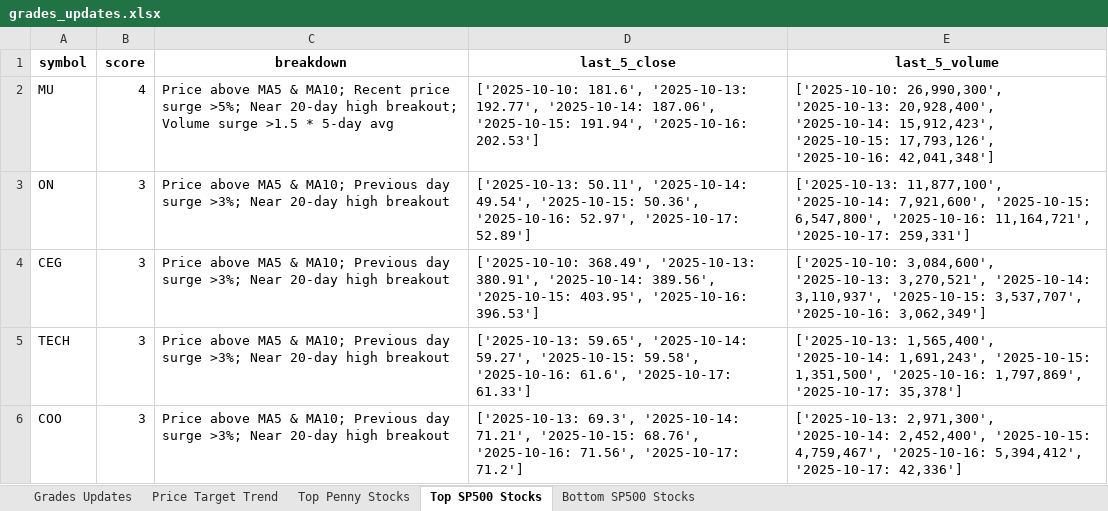
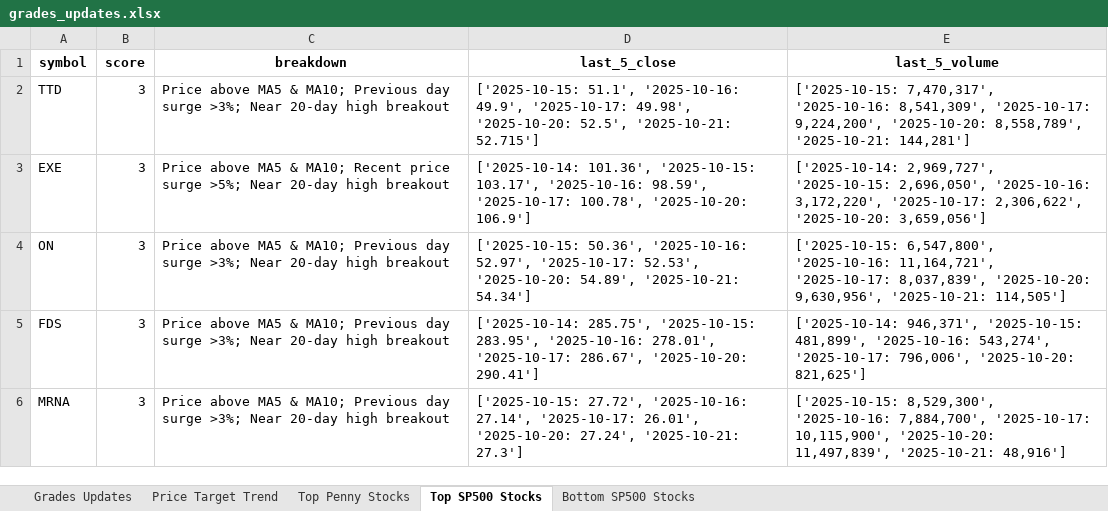
Before and after one commit to apujais007/api-nuggets, an Excel workbook: data/grades_updates.xlsx, sheet Top SP500 Stocks, drawn as a sheet; values as stored, in another font and other column widths than the file's, no borders; removed rows and columns are numbered as before the commit, all else as after; the diff names each change by its address in the sheet, - before the commit and + after, or states it on an @@ line.

```diff
--- a/data/grades_updates.xlsx (sheet Top SP500 Stocks)
+++ b/data/grades_updates.xlsx (sheet Top SP500 Stocks)
-row 2: MU | 4 | Price above MA5 & MA10; Recent price surge >5%; Near 20-day high breakout; Volume surge >1.5 * 5-day avg | ['2025-10-10: 181.6', '2025-10-13: 192.77', '2025-10-14: 187.06', '2025-10-15: 191.94', '2025-10-16: 202.53'] | ['2025-10-10: 26,990,300', '2025-10-13: 20,928,400', '2025-10-14: 15,912,423', '2025-10-15: 17,793,126', '2025-10-16: 42,041,348']
+row 2: TTD | 3 | Price above MA5 & MA10; Previous day surge >3%; Near 20-day high breakout | ['2025-10-15: 51.1', '2025-10-16: 49.9', '2025-10-17: 49.98', '2025-10-20: 52.5', '2025-10-21: 52.715'] | ['2025-10-15: 7,470,317', '2025-10-16: 8,541,309', '2025-10-17: 9,224,200', '2025-10-20: 8,558,789', '2025-10-21: 144,281']
+row 3: EXE | 3 | Price above MA5 & MA10; Recent price surge >5%; Near 20-day high breakout | ['2025-10-14: 101.36', '2025-10-15: 103.17', '2025-10-16: 98.59', '2025-10-17: 100.78', '2025-10-20: 106.9'] | ['2025-10-14: 2,969,727', '2025-10-15: 2,696,050', '2025-10-16: 3,172,220', '2025-10-17: 2,306,622', '2025-10-20: 3,659,056']
-D4 (last_5_close): ['2025-10-13: 50.11', '2025-10-14: 49.54', '2025-10-15: 50.36', '2025-10-16: 52.97', '2025-10-17: 52.89']
+D4 (last_5_close): ['2025-10-15: 50.36', '2025-10-16: 52.97', '2025-10-17: 52.53', '2025-10-20: 54.89', '2025-10-21: 54.34']
-E4 (last_5_volume): ['2025-10-13: 11,877,100', '2025-10-14: 7,921,600', '2025-10-15: 6,547,800', '2025-10-16: 11,164,721', '2025-10-17: 259,331']
+E4 (last_5_volume): ['2025-10-15: 6,547,800', '2025-10-16: 11,164,721', '2025-10-17: 8,037,839', '2025-10-20: 9,630,956', '2025-10-21: 114,505']
-row 4: CEG | 3 | Price above MA5 & MA10; Previous day surge >3%; Near 20-day high breakout | ['2025-10-10: 368.49', '2025-10-13: 380.91', '2025-10-14: 389.56', '2025-10-15: 403.95', '2025-10-16: 396.53'] | ['2025-10-10: 3,084,600', '2025-10-13: 3,270,521', '2025-10-14: 3,110,937', '2025-10-15: 3,537,707', '2025-10-16: 3,062,349']
-A5 (symbol): TECH
+A5 (symbol): FDS
-D5 (last_5_close): ['2025-10-13: 59.65', '2025-10-14: 59.27', '2025-10-15: 59.58', '2025-10-16: 61.6', '2025-10-17: 61.33']
+D5 (last_5_close): ['2025-10-14: 285.75', '2025-10-15: 283.95', '2025-10-16: 278.01', '2025-10-17: 286.67', '2025-10-20: 290.41']
-E5 (last_5_volume): ['2025-10-13: 1,565,400', '2025-10-14: 1,691,243', '2025-10-15: 1,351,500', '2025-10-16: 1,797,869', '2025-10-17: 35,378']
+E5 (last_5_volume): ['2025-10-14: 946,371', '2025-10-15: 481,899', '2025-10-16: 543,274', '2025-10-17: 796,006', '2025-10-20: 821,625']
-A6 (symbol): COO
+A6 (symbol): MRNA
-D6 (last_5_close): ['2025-10-13: 69.3', '2025-10-14: 71.21', '2025-10-15: 68.76', '2025-10-16: 71.56', '2025-10-17: 71.2']
+D6 (last_5_close): ['2025-10-15: 27.72', '2025-10-16: 27.14', '2025-10-17: 26.01', '2025-10-20: 27.24', '2025-10-21: 27.3']
-E6 (last_5_volume): ['2025-10-13: 2,971,300', '2025-10-14: 2,452,400', '2025-10-15: 4,759,467', '2025-10-16: 5,394,412', '2025-10-17: 42,336']
+E6 (last_5_volume): ['2025-10-15: 8,529,300', '2025-10-16: 7,884,700', '2025-10-17: 10,115,900', '2025-10-20: 11,497,839', '2025-10-21: 48,916']
```
Also changed, not shown: sheet Price Target Trend, sheet Bottom SP500 Stocks, sheet Grades Updates, sheet Top Penny Stocks.
